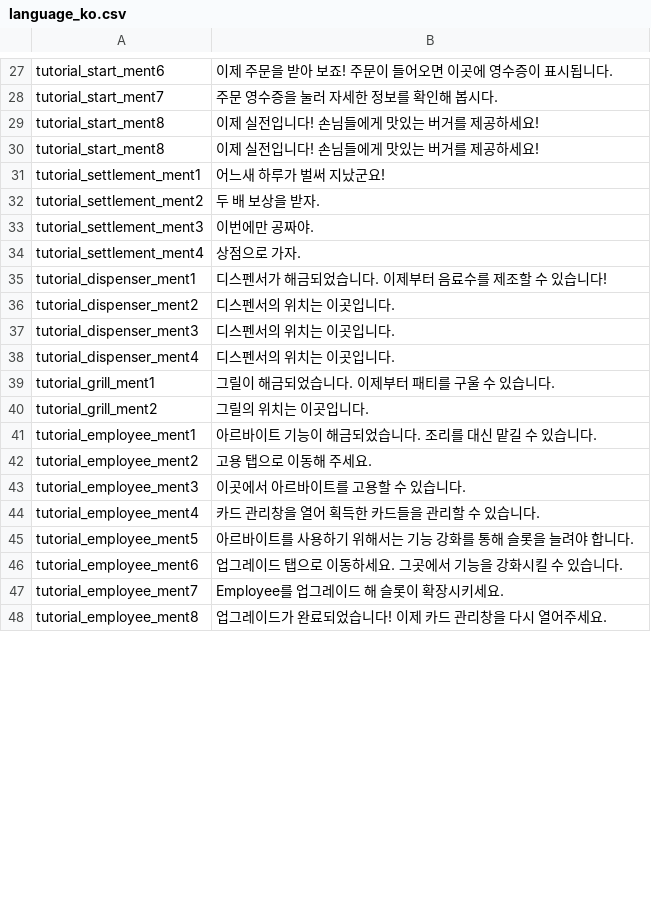
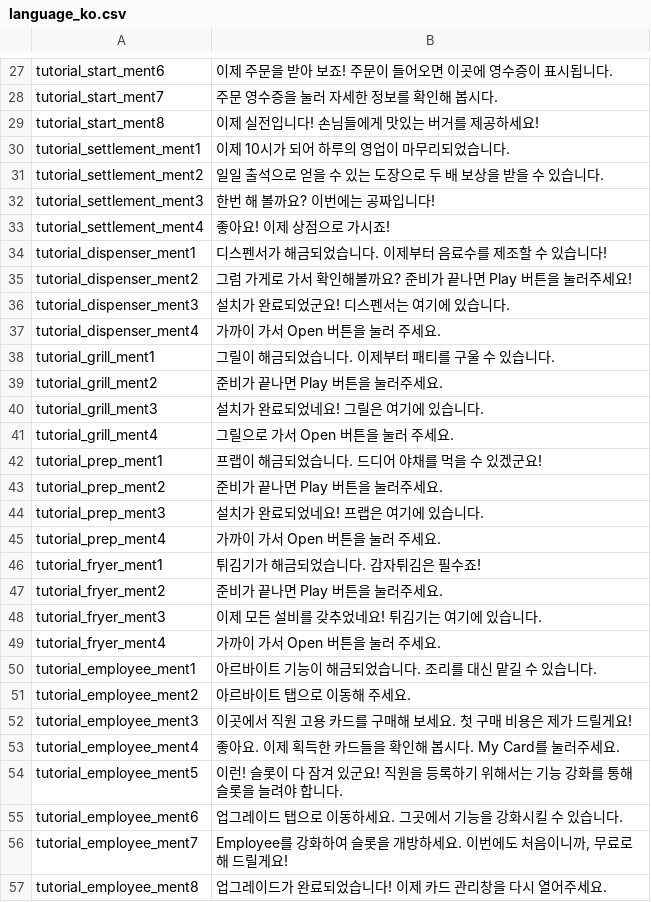
Before and after one commit to RealFT/WakKitchen, a CSV file: Assets/Resources/TextData/language_ko.csv, drawn as a sheet; only a part is shown, gaps mark what is left out; the diff covers the shown part only.

```diff
--- a/Assets/Resources/TextData/language_ko.csv
+++ b/Assets/Resources/TextData/language_ko.csv
@@ -29,20 +29,29 @@ tutorial_start_ment7,주문 영수증을 눌러 자세한 정보를 확인해
 tutorial_start_ment8,이제 실전입니다! 손님들에게 맛있는 버거를 제공하세요!
-tutorial_start_ment8,이제 실전입니다! 손님들에게 맛있는 버거를 제공하세요!
-tutorial_settlement_ment1,어느새 하루가 벌써 지났군요!
-tutorial_settlement_ment2,두 배 보상을 받자.
-tutorial_settlement_ment3,이번에만 공짜야.
-tutorial_settlement_ment4,상점으로 가자.
+tutorial_settlement_ment1,이제 10시가 되어 하루의 영업이 마무리되었습니다.
+tutorial_settlement_ment2,일일 출석으로 얻을 수 있는 도장으로 두 배 보상을 받을 수 있습니다.
+tutorial_settlement_ment3,한번 해 볼까요? 이번에는 공짜입니다!
+tutorial_settlement_ment4,좋아요! 이제 상점으로 가시죠!
 tutorial_dispenser_ment1,디스펜서가 해금되었습니다. 이제부터 음료수를 제조할 수 있습니다!
-tutorial_dispenser_ment2,디스펜서의 위치는 이곳입니다.
-tutorial_dispenser_ment3,디스펜서의 위치는 이곳입니다.
-tutorial_dispenser_ment4,디스펜서의 위치는 이곳입니다.
+tutorial_dispenser_ment2,그럼 가게로 가서 확인해볼까요? 준비가 끝나면 Play 버튼을 눌러주세요!
+tutorial_dispenser_ment3,설치가 완료되었군요! 디스펜서는 여기에 있습니다.
+tutorial_dispenser_ment4,가까이 가서 Open 버튼을 눌러 주세요.
 tutorial_grill_ment1,그릴이 해금되었습니다. 이제부터 패티를 구울 수 있습니다.
-tutorial_grill_ment2,그릴의 위치는 이곳입니다.
+tutorial_grill_ment2,준비가 끝나면 Play 버튼을 눌러주세요.
+tutorial_grill_ment3,설치가 완료되었네요! 그릴은 여기에 있습니다.
+tutorial_grill_ment4,그릴으로 가서 Open 버튼을 눌러 주세요.
+tutorial_prep_ment1,프랩이 해금되었습니다. 드디어 야채를 먹을 수 있겠군요!
+tutorial_prep_ment2,준비가 끝나면 Play 버튼을 눌러주세요.
+tutorial_prep_ment3,설치가 완료되었네요! 프랩은 여기에 있습니다.
+tutorial_prep_ment4,가까이 가서 Open 버튼을 눌러 주세요.
+tutorial_fryer_ment1,튀김기가 해금되었습니다. 감자튀김은 필수죠!
+tutorial_fryer_ment2,준비가 끝나면 Play 버튼을 눌러주세요.
+tutorial_fryer_ment3,이제 모든 설비를 갖추었네요! 튀김기는 여기에 있습니다.
+tutorial_fryer_ment4,가까이 가서 Open 버튼을 눌러 주세요.
 tutorial_employee_ment1,아르바이트 기능이 해금되었습니다. 조리를 대신 맡길 수 있습니다.
-tutorial_employee_ment2,고용 탭으로 이동해 주세요.
-tutorial_employee_ment3,이곳에서 아르바이트를 고용할 수 있습니다.
-tutorial_employee_ment4,카드 관리창을 열어 획득한 카드들을 관리할 수 있습니다.
-tutorial_employee_ment5,아르바이트를 사용하기 위해서는 기능 강화를 통해 슬롯을 늘려야 합니다.
+tutorial_employee_ment2,아르바이트 탭으로 이동해 주세요.
+tutorial_employee_ment3,이곳에서 직원 고용 카드를 구매해 보세요. 첫 구매 비용은 제가 드릴게요!
+tutorial_employee_ment4,좋아요. 이제 획득한 카드들을 확인해 봅시다. My Card를 눌러주세요.
+tutorial_employee_ment5,이런! 슬롯이 다 잠겨 있군요! 직원을 등록하기 위해서는 기능 강화를 통해 슬롯을 늘려야 합니다.
 tutorial_employee_ment6,업그레이드 탭으로 이동하세요. 그곳에서 기능을 강화시킬 수 있습니다.
-tutorial_employee_ment7,Employee를 업그레이드 해 슬롯이 확장시키세요.
+tutorial_employee_ment7,"Employee를 강화하여 슬롯을 개방하세요. 이번에도 처음이니까, 무료로 해 드릴게요!"
 tutorial_employee_ment8,업그레이드가 완료되었습니다! 이제 카드 관리창을 다시 열어주세요.
```
Also changed, not shown: 5 added rows and 5 edited cells elsewhere in this file, Assets/Resources/TextData/language_en.csv, 58 other files.
